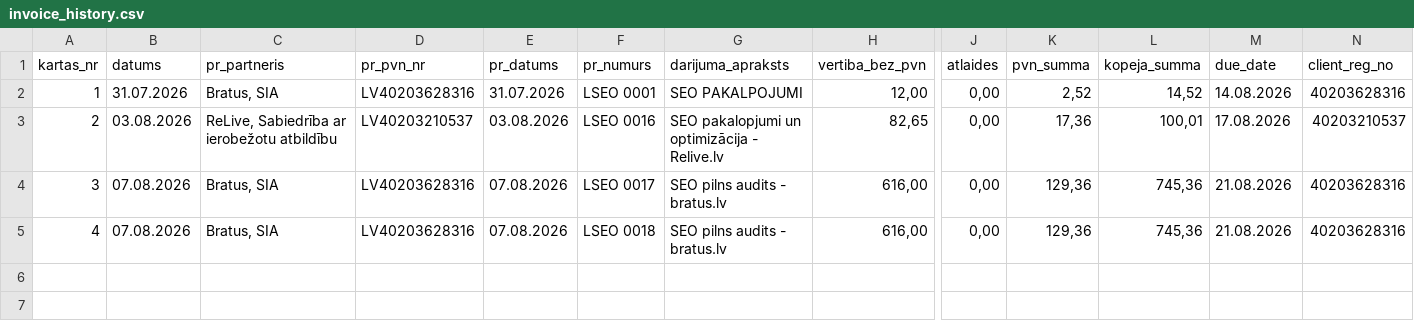
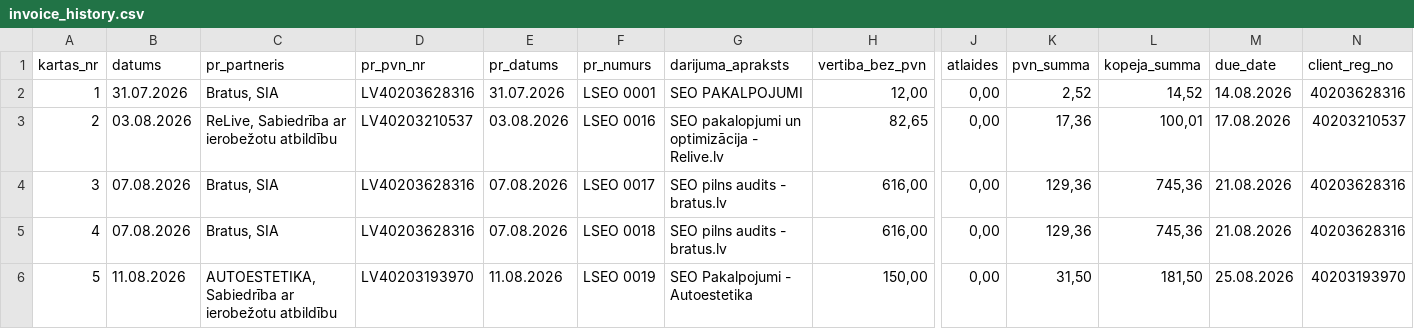
Before and after one commit to Andzhss/LSEO_pavadzimes, a CSV file: LSEO/invoice_history.csv, drawn as a sheet; only a part is shown, gaps mark what is left out; rows hold the shown columns only; the diff names each change by its address in the sheet, - before the commit and + after, or states it on an @@ line.

Commit message:
Pievieno LSEO 0019

```diff
--- a/LSEO/invoice_history.csv
+++ b/LSEO/invoice_history.csv
+row 6: 5 | 11.08.2026 | AUTOESTETIKA, Sabiedrība ar ierobežotu atbildību | LV40203193970 | 11.08.2026 | LSEO 0019 | SEO Pakalpojumi - Autoestetika | 150,00 | 0,00 | 31,50 | 181,50 | 25.08.2026 | 40203193970
```
